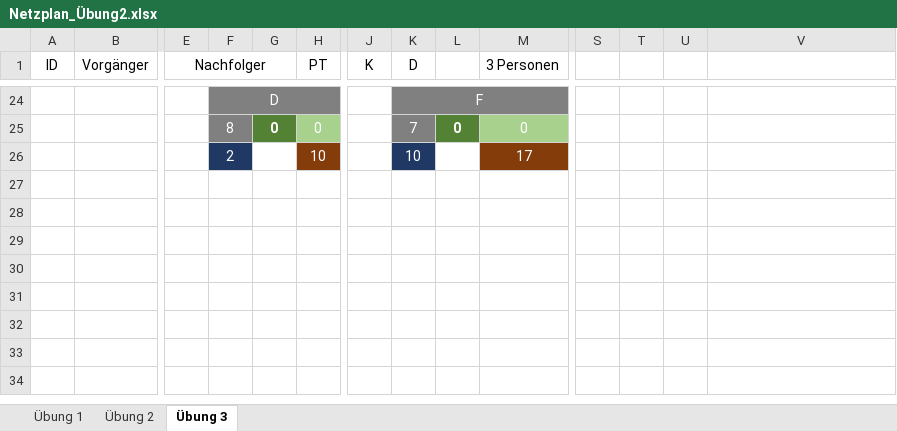
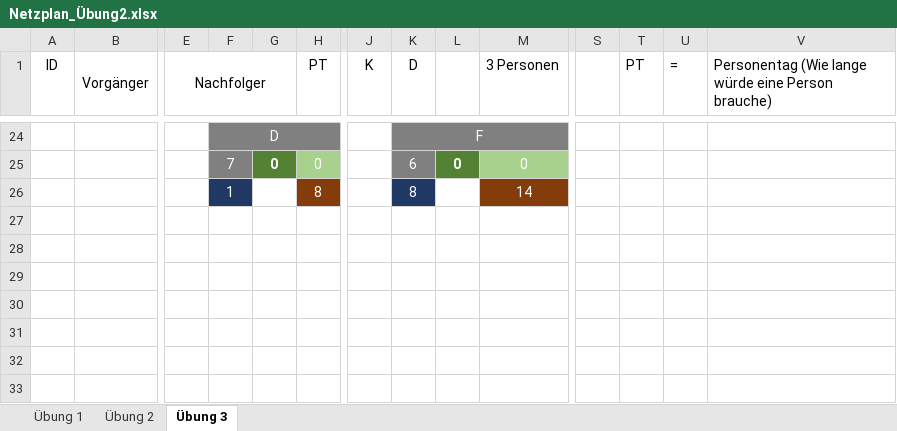
Before and after one commit to SebastianMeisel/QM_PM, an Excel workbook: Übungen/Netzplan_Übung2.xlsx, sheet Übung 3, drawn as a sheet; only a part is shown, gaps mark what is left out; the shorter side is filled out with more unchanged rows; values as stored, in another font and other column widths than the file's, no borders; conditional formats not drawn; removed rows and columns are numbered as before the commit, all else as after; rows hold the shown columns only; the diff covers the shown part only; the diff names each change by its address in the sheet, - before the commit and + after, or states it on an @@ line.

```diff
--- a/Übungen/Netzplan_Übung2.xlsx (sheet Übung 3)
+++ b/Übungen/Netzplan_Übung2.xlsx (sheet Übung 3)
-T1: (empty)
+T1: PT
-U1: (empty)
+U1: =
-V1: (empty)
+V1: Personentag (Wie lange würde eine Person brauche)
-F25: 8
+F25: 7
-K25 (D): 7
+K25 (D): 6
-row 26:  |  |  | 2 |  | 10 |  | 10 |  | 17
+row 26:  |  |  | 1 |  | 8 |  | 8 |  | 14
```
Also changed, not shown: 6 added rows, 6 removed rows and 27 edited cells elsewhere in this sheet, Übungen/Netzplan_Übung.xlsx.
